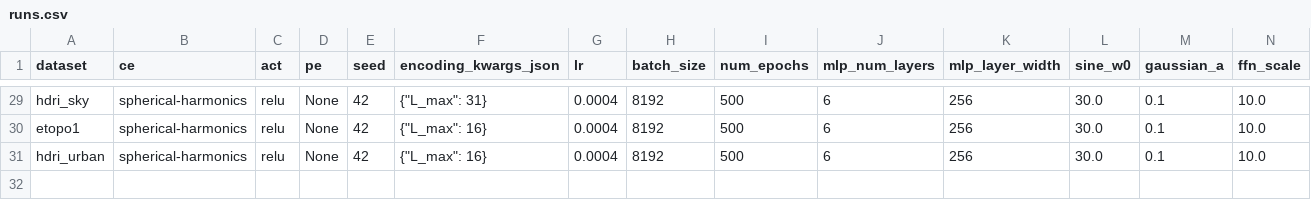
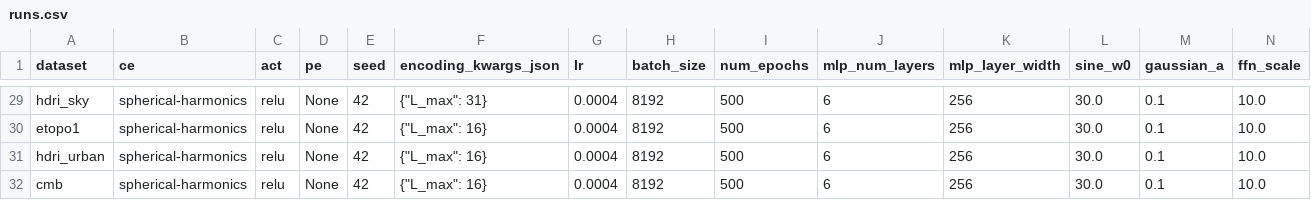
Before and after one commit to Fre-Ar/BSPS6, a CSV file: results/runs.csv, drawn as a sheet; only a part is shown, gaps mark what is left out; rows hold the shown columns only; the diff names each change by its address in the sheet, - before the commit and + after, or states it on an @@ line.

Commit message:
finished relu runs

```diff
--- a/results/runs.csv
+++ b/results/runs.csv
+row 32: cmb | spherical-harmonics | relu | None | 42 | {"L_max": 16} | 0.0004 | 8192 | 500 | 6 | 256 | 30.0 | 0.1 | 10.0
```
